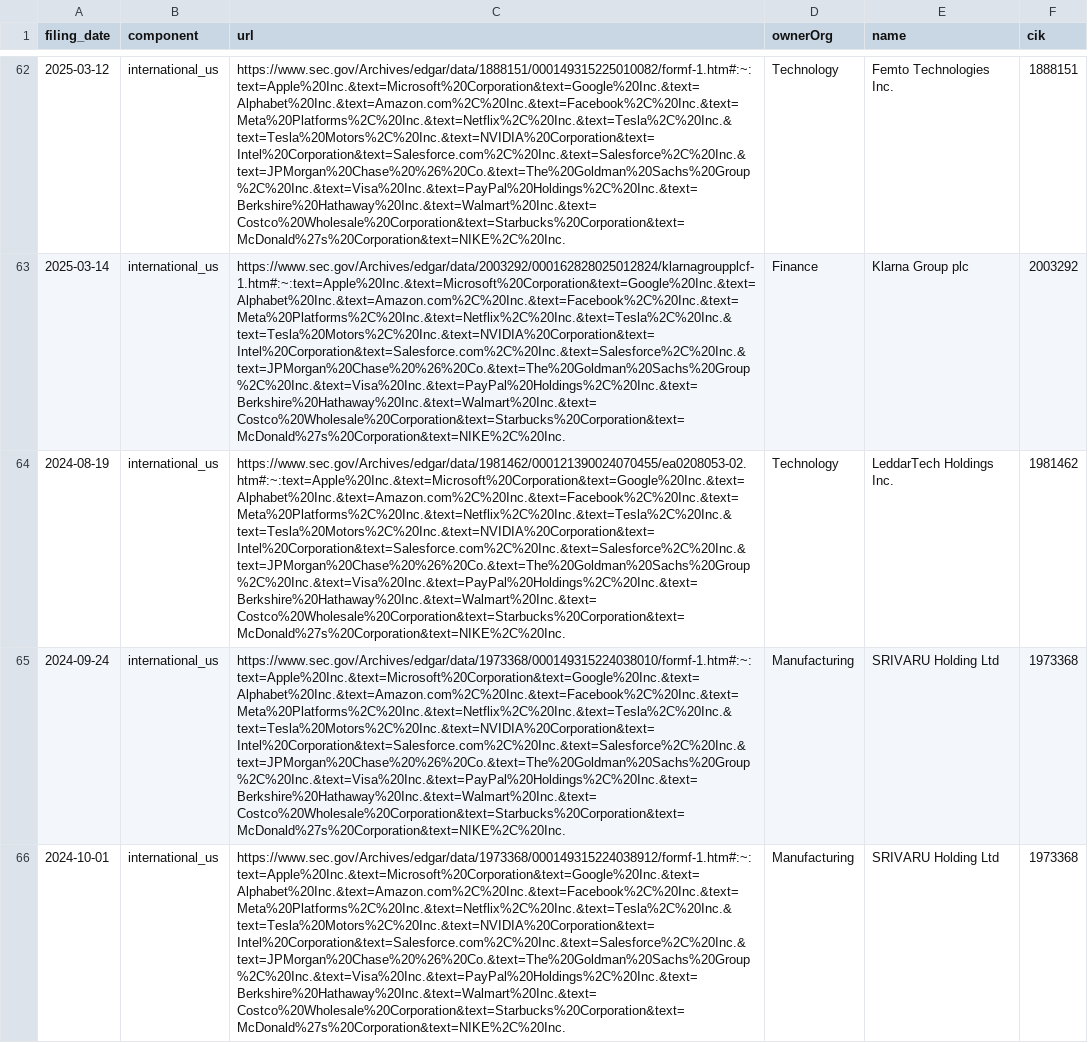
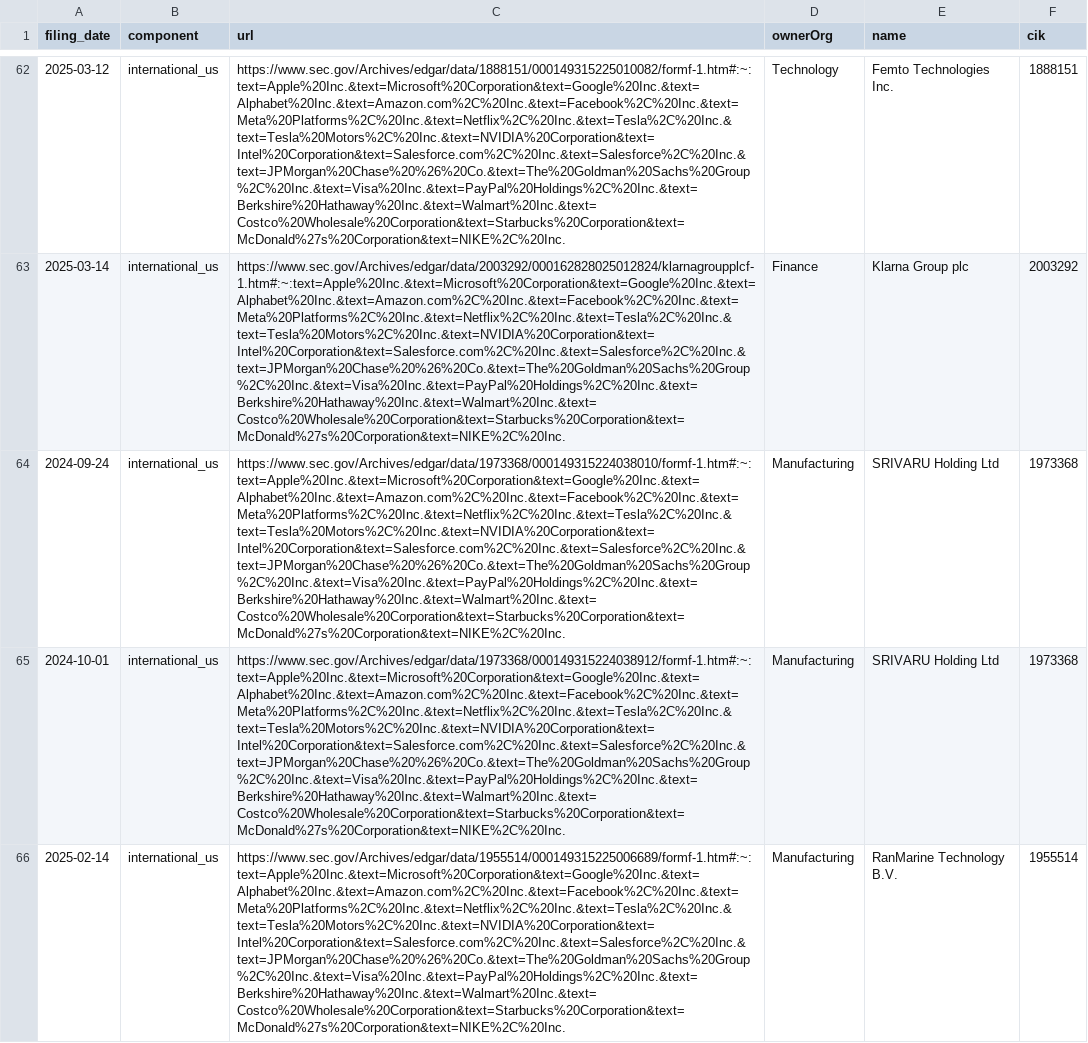
Before and after one commit to john-friedman/datamule-indicators, a CSV file: indicators/format1/Corporate Finance/ipo/references.csv, drawn as a sheet; only a part is shown, gaps mark what is left out; the shorter side is filled out with more unchanged rows; the diff covers the shown part only; the diff names each change by its address in the sheet, - before the commit and + after, or states it on an @@ line.

```diff
--- a/indicators/format1/Corporate Finance/ipo/references.csv
+++ b/indicators/format1/Corporate Finance/ipo/references.csv
-row 64: 2024-08-19 | international_us | https://www.sec.gov/Archives/edgar/data/1981462/000121390024070455/ea0208053-02.htm#:~:text=Apple%20Inc.&text=Microsoft%20Corporation&text=Google%20Inc.&text=Alphabet%20Inc.&text=Amazon.com%2C%20Inc.&text=Facebook%2C%20Inc.&text=Meta%20Platforms%2C%20Inc.&text=Netflix%2C%20Inc.&text=Tesla%2C%20Inc.&text=Tesla%20Motors%2C%20Inc.&text=NVIDIA%20Corporation&text=Intel%20Corporation&text=Salesforce.com%2C%20Inc.&text=Salesforce%2C%20Inc.&text=JPMorgan%20Chase%20%26%20Co.&text=The%20Goldman%20Sachs%20Group%2C%20Inc.&text=Visa%20Inc.&text=PayPal%20Holdings%2C%20Inc.&text=Berkshire%20Hathaway%20Inc.&text=Walmart%20Inc.&text=Costco%20Wholesale%20Corporation&text=Starbucks%20Corporation&text=McDonald%27s%20Corporation&text=NIKE%2C%20Inc. | Technology | LeddarTech Holdings Inc. | 1981462
```
Also changed, not shown: 1 removed row elsewhere in this file, data/filer_metadata/unlisted_zip_code_aggregate.csv, data/filer_names/listed_rebranding_daily.csv, 38 other files.
